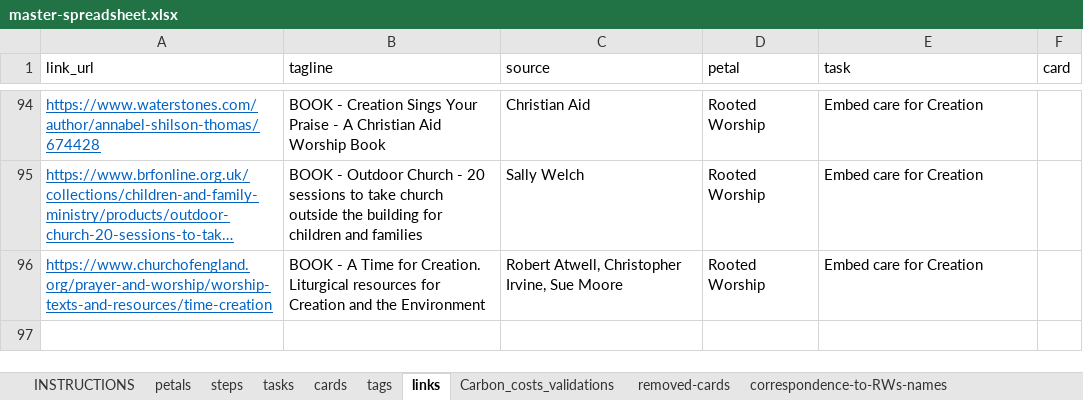
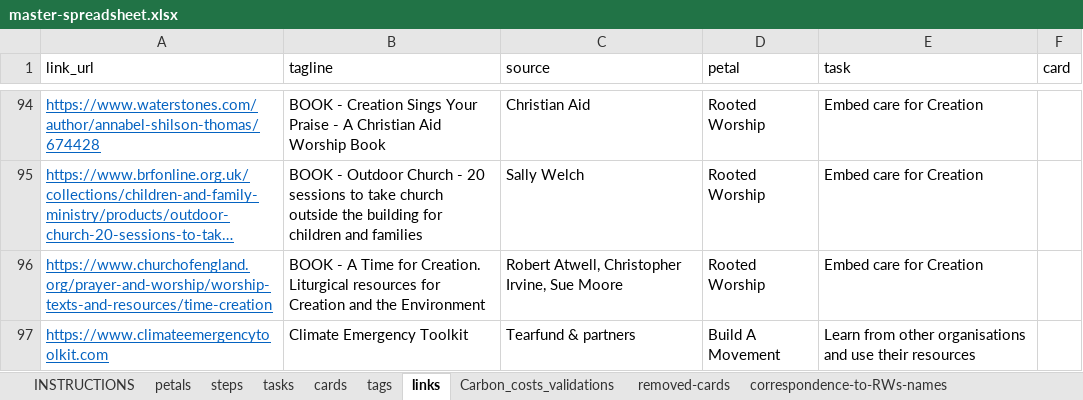
Before and after one commit to robwoodford/SEC-Card-Game, an Excel workbook: aux/master-spreadsheet.xlsx, sheet links, drawn as a sheet; only a part is shown, gaps mark what is left out; long unchanged cells end in …; values as stored, in another font and other column widths than the file's, no borders; table styles not drawn; the diff names each change by its address in the sheet, - before the commit and + after, or states it on an @@ line.

```diff
--- a/aux/master-spreadsheet.xlsx (sheet links)
+++ b/aux/master-spreadsheet.xlsx (sheet links)
+row 97: https://www.climateemergencytoolkit.com | Climate Emergency Toolkit | Tearfund & partners | Build A Movement | Learn from other organisations and use their resources
```
Also changed, not shown: sheet cards, sheet removed-cards, sheet tasks, formulas that keep their value, charts or pictures, 58 other files.
